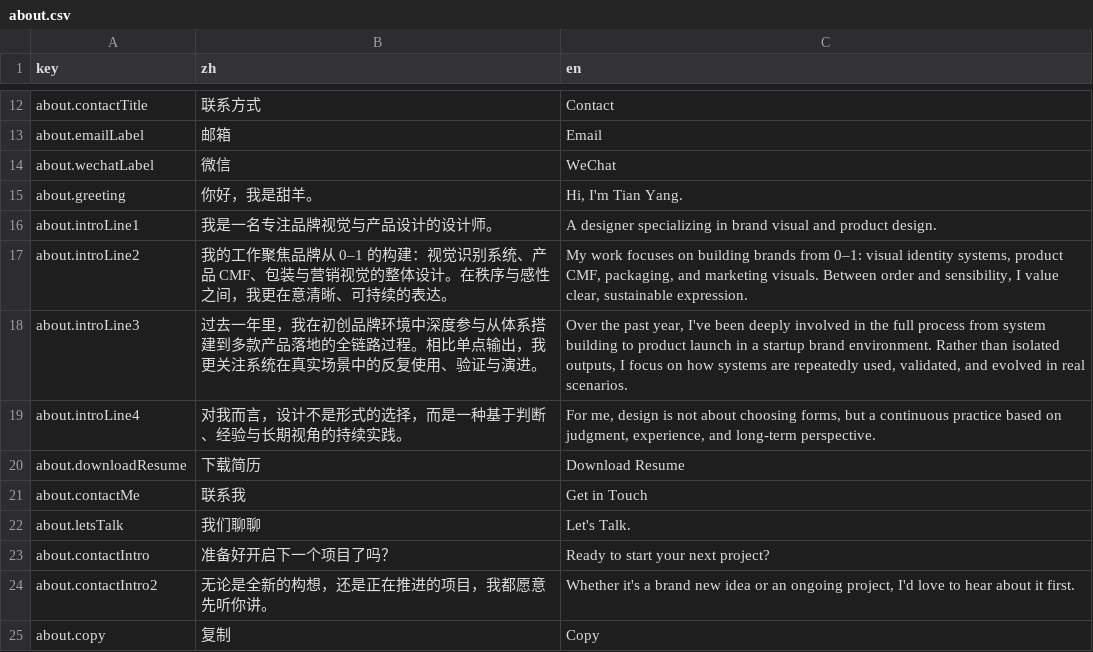
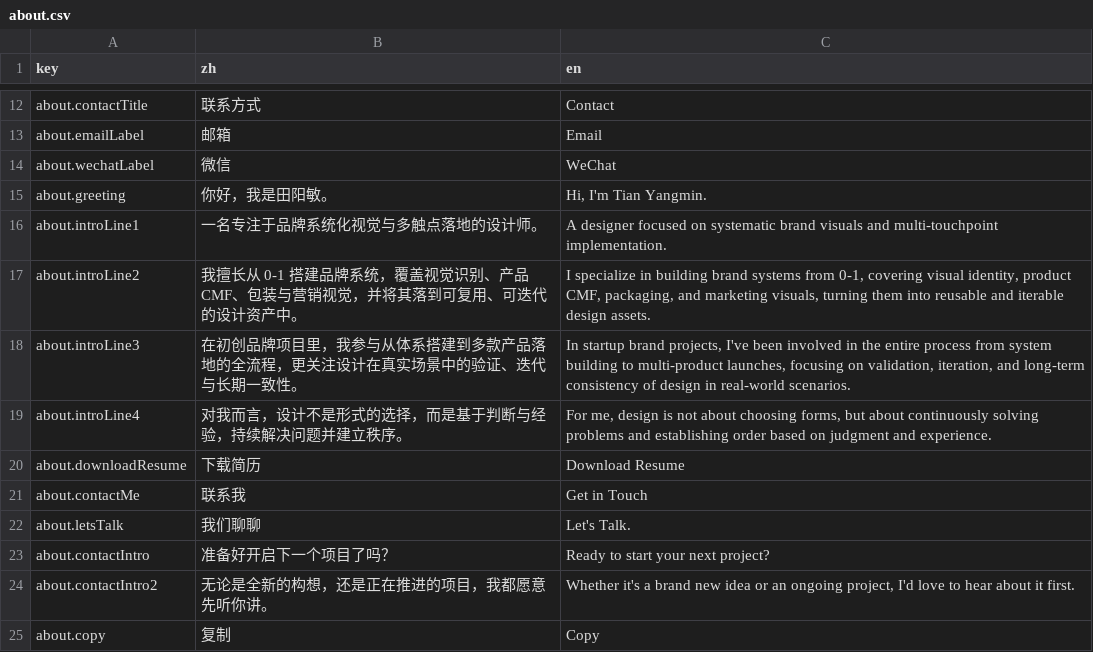
Before and after one commit to LarryPatton/TYM, a CSV file: src/i18n/content/about.csv, drawn as a sheet; only a part is shown, gaps mark what is left out; the diff covers the shown part only.

```diff
--- a/src/i18n/content/about.csv
+++ b/src/i18n/content/about.csv
@@ -14,7 +14,7 @@ about.emailLabel,邮箱,Email
 about.wechatLabel,微信,WeChat
-about.greeting,你好，我是甜羊。,"Hi, I'm Tian Yang."
-about.introLine1,我是一名专注品牌视觉与产品设计的设计师。,A designer specializing in brand visual and product design.
-about.introLine2,我的工作聚焦品牌从 0–1 的构建：视觉识别系统、产品 CMF、包装与营销视觉的整体设计。在秩序与感性之间，我更在意清晰、可持续的表达。,"My work focuses on building brands from 0–1: visual identity systems, product CMF, packaging, and marketing visuals. Between order and sensibility, I value clear, sustainable expression."
-about.introLine3,过去一年里，我在初创品牌环境中深度参与从体系搭建到多款产品落地的全链路过程。相比单点输出，我更关注系统在真实场景中的反复使用、验证与演进。,"Over the past year, I've been deeply involved in the full process from system building to product launch in a startup brand environment. Rather than isolated outputs, I focus on how systems are repeatedly used, validated, and evolved in real scenarios."
-about.introLine4,对我而言，设计不是形式的选择，而是一种基于判断、经验与长期视角的持续实践。,"For me, design is not about choosing forms, but a continuous practice based on judgment, experience, and long-term perspective."
+about.greeting,你好，我是田阳敏。,"Hi, I'm Tian Yangmin."
+about.introLine1,一名专注于品牌系统化视觉与多触点落地的设计师。,A designer focused on systematic brand visuals and multi-touchpoint implementation.
+about.introLine2,我擅长从 0-1 搭建品牌系统，覆盖视觉识别、产品 CMF、包装与营销视觉，并将其落到可复用、可迭代的设计资产中。,"I specialize in building brand systems from 0-1, covering visual identity, product CMF, packaging, and marketing visuals, turning them into reusable and iterable design assets."
+about.introLine3,在初创品牌项目里，我参与从体系搭建到多款产品落地的全流程，更关注设计在真实场景中的验证、迭代与长期一致性。,"In startup brand projects, I've been involved in the entire process from system building to multi-product launches, focusing on validation, iteration, and long-term consistency of design in real-world scenarios."
+about.introLine4,对我而言，设计不是形式的选择，而是基于判断与经验，持续解决问题并建立秩序。,"For me, design is not about choosing forms, but about continuously solving problems and establishing order based on judgment and experience."
 about.downloadResume,下载简历,Download Resume
```
Also changed, not shown: 21 added rows and 1 removed row elsewhere in this file, src/i18n/content/case-phase-03.csv, src/i18n/content/loading.csv, 20 other files.
